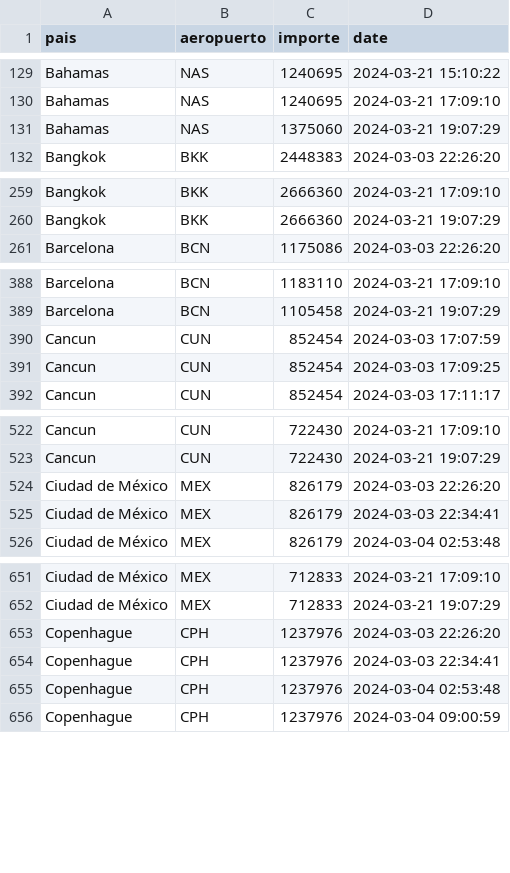
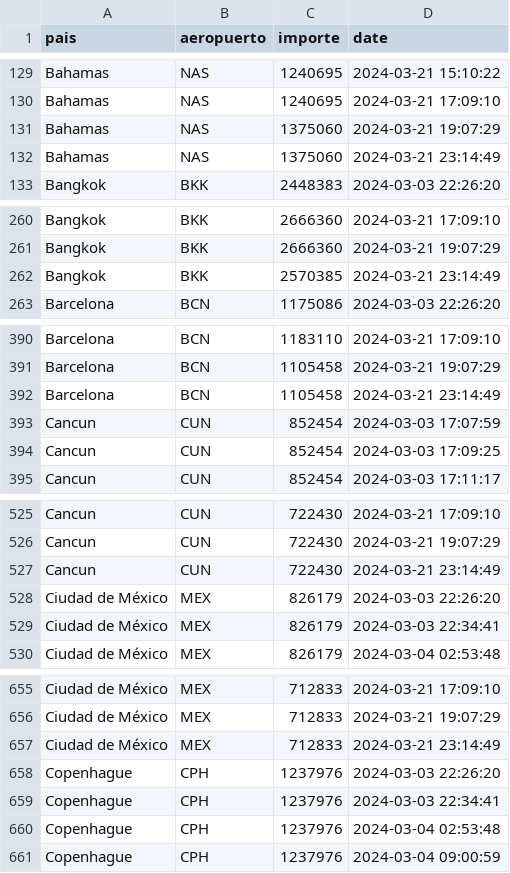
Before and after one commit to MGaloto/python_email, a CSV file: data/datatravel.csv, drawn as a sheet; only a part is shown, gaps mark what is left out; the diff covers the shown part only; the diff names each change by its address in the sheet, - before the commit and + after, or states it on an @@ line.

Commit message:
Auto update dashboard

```diff
--- a/data/datatravel.csv
+++ b/data/datatravel.csv
+row 132: Bahamas | NAS | 1375060 | 2024-03-21 23:14:49
+row 262: Bangkok | BKK | 2570385 | 2024-03-21 23:14:49
+row 392: Barcelona | BCN | 1105458 | 2024-03-21 23:14:49
+row 527: Cancun | CUN | 722430 | 2024-03-21 23:14:49
+row 657: Ciudad de México | MEX | 712833 | 2024-03-21 23:14:49
```
Also changed, not shown: 28 added rows elsewhere in this file.
